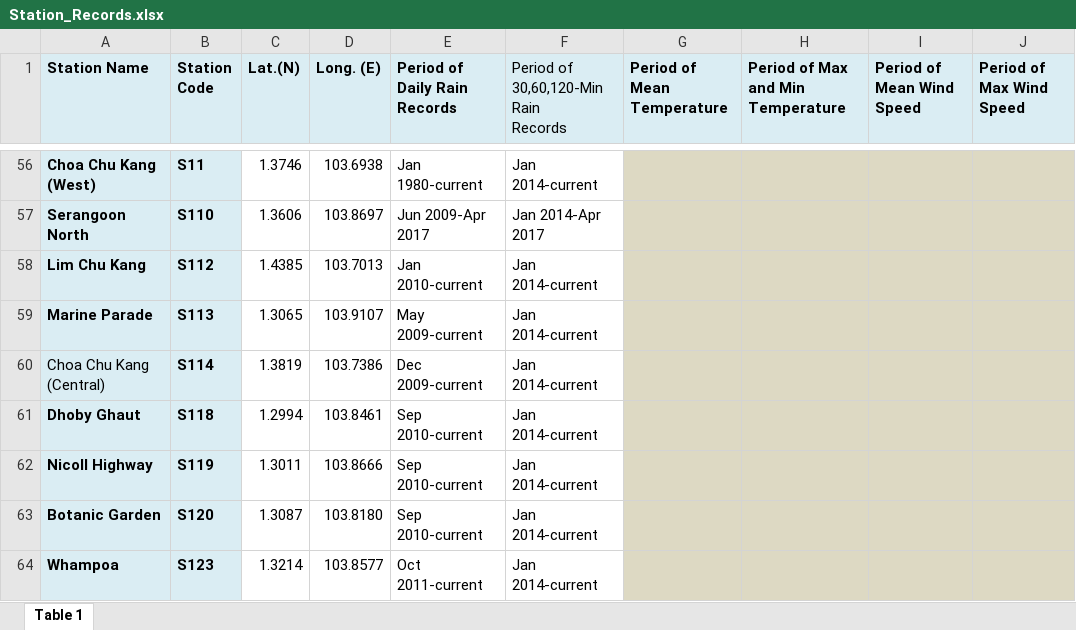
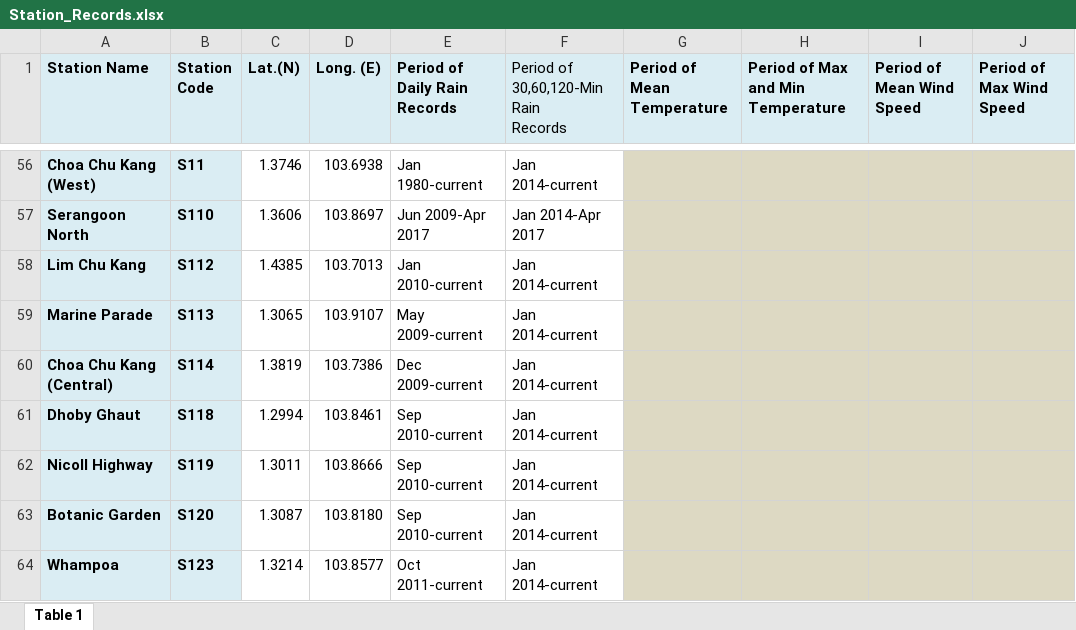
Before and after one commit to spacebun/ISSS608-GroupProject, an Excel workbook: data/Station_Records.xlsx, sheet Table 1, drawn as a sheet; only a part is shown, gaps mark what is left out; values as stored, in another font and other column widths than the file's, no borders; ↵ is a line break in a cell; the diff covers the shown part only; the diff names each change by its address in the sheet, - before the commit and + after, or states it on an @@ line.

```diff
--- a/data/Station_Records.xlsx (sheet Table 1)
+++ b/data/Station_Records.xlsx (sheet Table 1)
-A60 (Station Name): Choa Chu Kang ↵ (Central)
+A60 (Station Name): Choa Chu Kang (Central)
-A60 bold: off
+A60 bold: on
```
Also changed, not shown: 1 edited cell and cell formats elsewhere in this sheet, 38 other files.
